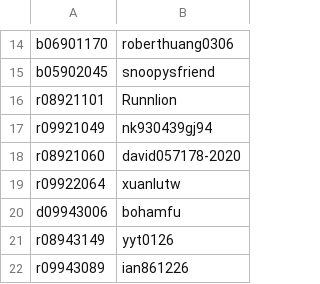
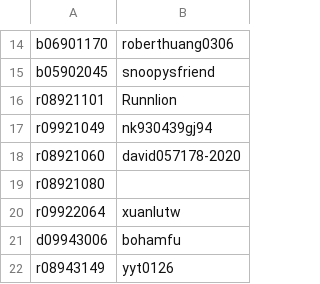
Before and after one commit to wilbur8831/LSV_PA, a CSV file: lsv/admin/participants-id.csv, drawn as a sheet; only a part is shown, gaps mark what is left out; the shorter side is filled out with more unchanged rows.

Commit message:
Update participants-id.csv

```diff
--- a/lsv/admin/participants-id.csv
+++ b/lsv/admin/participants-id.csv
@@ -18,2 +18,3 @@ r09921049,nk930439gj94
 r08921060,david057178-2020
+r08921080,
 r09922064,xuanlutw
```
